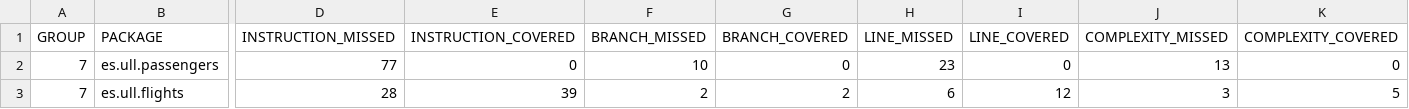
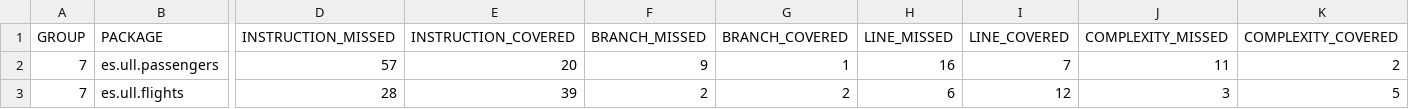
Before and after one commit to StevenRguez/LDyH-PR7, a CSV file: target/jacoco-coverage/jacoco.csv, drawn as a sheet; only a part is shown, gaps mark what is left out; the diff covers the shown part only; the diff names each change by its address in the sheet, - before the commit and + after, or states it on an @@ line.

```diff
--- a/target/jacoco-coverage/jacoco.csv
+++ b/target/jacoco-coverage/jacoco.csv
-D2 (INSTRUCTION_MISSED): 77
+D2 (INSTRUCTION_MISSED): 57
-E2 (INSTRUCTION_COVERED): 0
+E2 (INSTRUCTION_COVERED): 20
-F2 (BRANCH_MISSED): 10
+F2 (BRANCH_MISSED): 9
-G2 (BRANCH_COVERED): 0
+G2 (BRANCH_COVERED): 1
-H2 (LINE_MISSED): 23
+H2 (LINE_MISSED): 16
-I2 (LINE_COVERED): 0
+I2 (LINE_COVERED): 7
-J2 (COMPLEXITY_MISSED): 13
+J2 (COMPLEXITY_MISSED): 11
-K2 (COMPLEXITY_COVERED): 0
+K2 (COMPLEXITY_COVERED): 2
```
Also changed, not shown: 2 edited cells elsewhere in this file, 19 other files.
